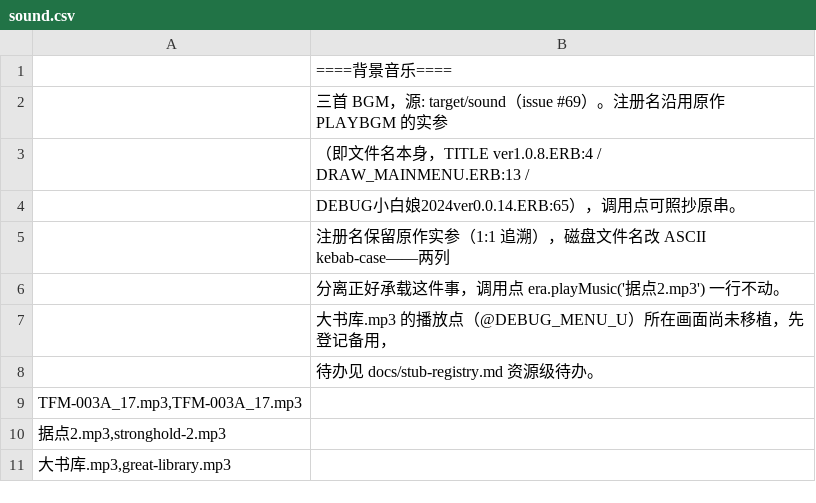
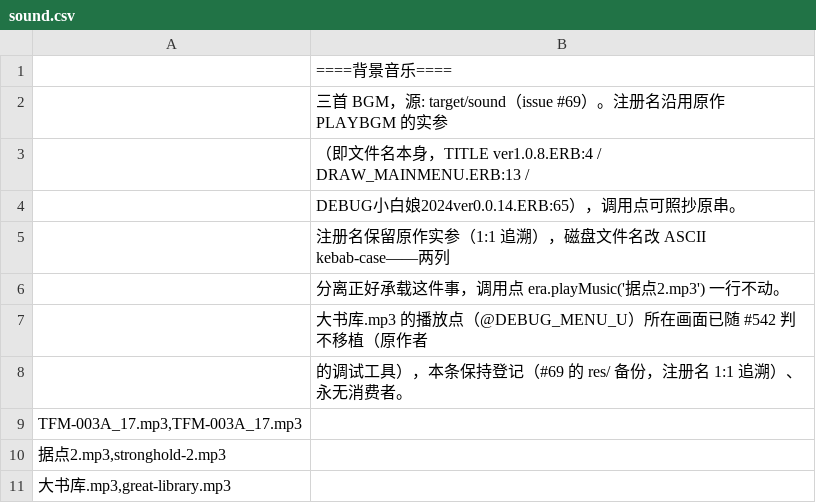
Before and after one commit to odradekk/maou_redux, a CSV file: res/sound/sound.csv, drawn as a sheet.

Commit message:
feat(page,util): #542 七文件判不移植（MOD 五个、DEBUG小白娘、立绘）
把 `MOD/` 五个文件、`DEBUG小白娘2024ver0.0.14.ERB` 与立绘 `魔改新增/img.ERB`
判为不实现（#540 Notes 范围决定 2–4），结论落到覆盖表、存根清单与玩家入口：

- `tools/trace-coverage.mjs`：`RULINGS` 表加 7 条（依据引 #540）；`PENDING_BASELINE`
  10 → 3（本票落判 7 个文件；合并 S3 #544 后按重测值抬低）。
- `docs/stub-registry.md` 8 行改判死终态并写依据：函数表 `MODLIST`/`CONFIG_MODLIST`、
  `PTJ_BUTTON`、`更换立绘`；资源表 `大书库.mp3`、`SETBGMVOLUME`、`MOD_SWITCH`
  音声设置界面、背景音乐音量声明默认值 66（落空）；`@USERSHOP` 表 999。
  存根行合计 32 → 24。
- `ere/`：`ere/utils/stub-line.js` 新增 `not_ported_line_wait`（与 `stub_line_wait`
  同一时机、话术不同——判死终态不是待办）；设置页 [26]/[28] 与角色详情 [20]
  按下打一行「不在移植范围」提示，提示行带原作函数名与清单指针。
  原作默认态不打印的按钮不显示：打工 [18] 变体（`EX_FLAG:9000` 第 2 位）、
  网络菜单的魔界银行（第 0 位）。[18] 卖春积极性按钮改走原作默认臂
  `SHOW_BUTTON_BICH_LEVEL`，档位文案抽成 `bich_level_text` 与真身共用。
- 顺带订正 `CHAR_DEBUG` 行与 `ere/chara/chara-custom.js` 注释里过时的行号。
- 变异：新增 M11310–M11325（判死落点、入口提示、按钮守卫与两份存根名单）。

[20] 更换立绘按钮**有意偏离**原作守卫：`SIF 立绘 && CFLAG:ARG:1 == 0 && ARG != MASTER`
的开关项恒假，照抄则按钮永不可见；按 #540 范围决定 4「按钮保留、按下提示未移植」
去掉开关条件、保留后两条。

```diff
--- a/res/sound/sound.csv
+++ b/res/sound/sound.csv
@@ -6,4 +6,4 @@
 ; 分离正好承载这件事，调用点 era.playMusic('据点2.mp3') 一行不动。
-; 大书库.mp3 的播放点（@DEBUG_MENU_U）所在画面尚未移植，先登记备用，
-; 待办见 docs/stub-registry.md 资源级待办。
+; 大书库.mp3 的播放点（@DEBUG_MENU_U）所在画面已随 #542 判不移植（原作者
+; 的调试工具），本条保持登记（#69 的 res/ 备份，注册名 1:1 追溯）、永无消费者。
 TFM-003A_17.mp3,TFM-003A_17.mp3
```
Also changed, not shown: 22 other files.
